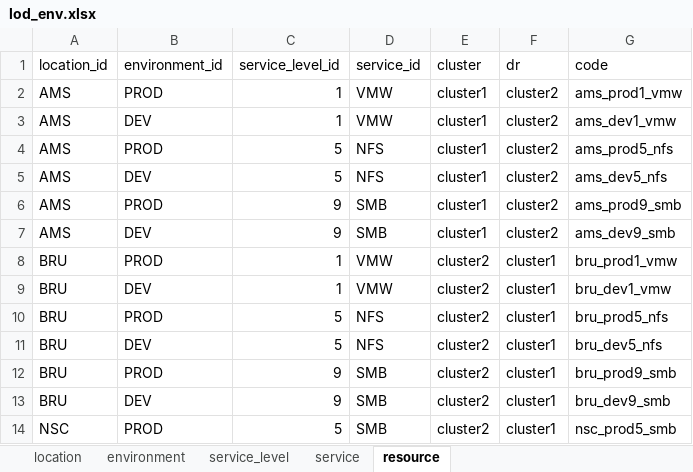
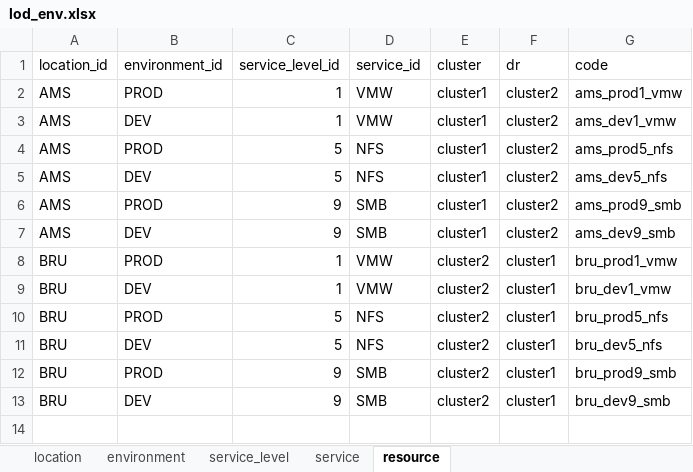
Before and after one commit to vcmirko/ansible-lod, an Excel workbook: data/playbooks/datasources/excel_files/lod_env.xlsx, sheet resource, drawn as a sheet; values as stored, in another font and other column widths than the file's, no borders; table styles not drawn; the diff names each change by its address in the sheet, - before the commit and + after, or states it on an @@ line.

Commit message:
remove nsc

```diff
--- a/data/playbooks/datasources/excel_files/lod_env.xlsx (sheet resource)
+++ b/data/playbooks/datasources/excel_files/lod_env.xlsx (sheet resource)
-row 14: NSC | PROD | 5 | SMB | cluster2 | cluster1 | nsc_prod5_smb
```
Also changed, not shown: sheet location.
